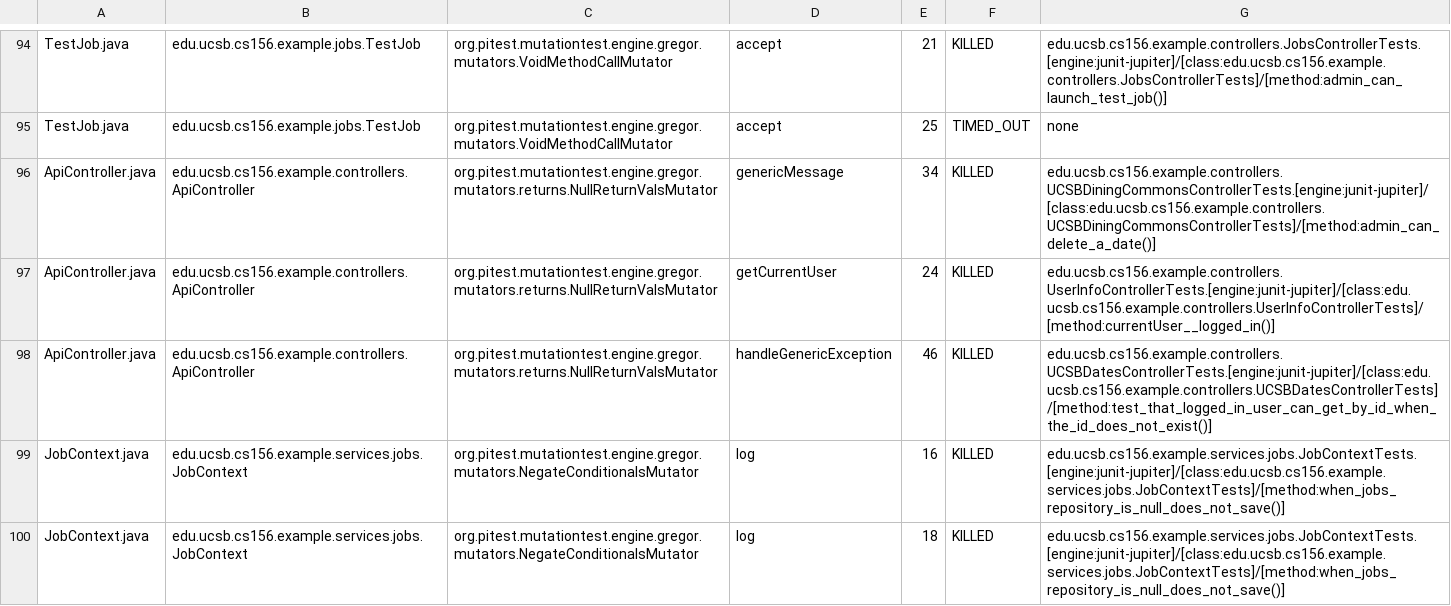
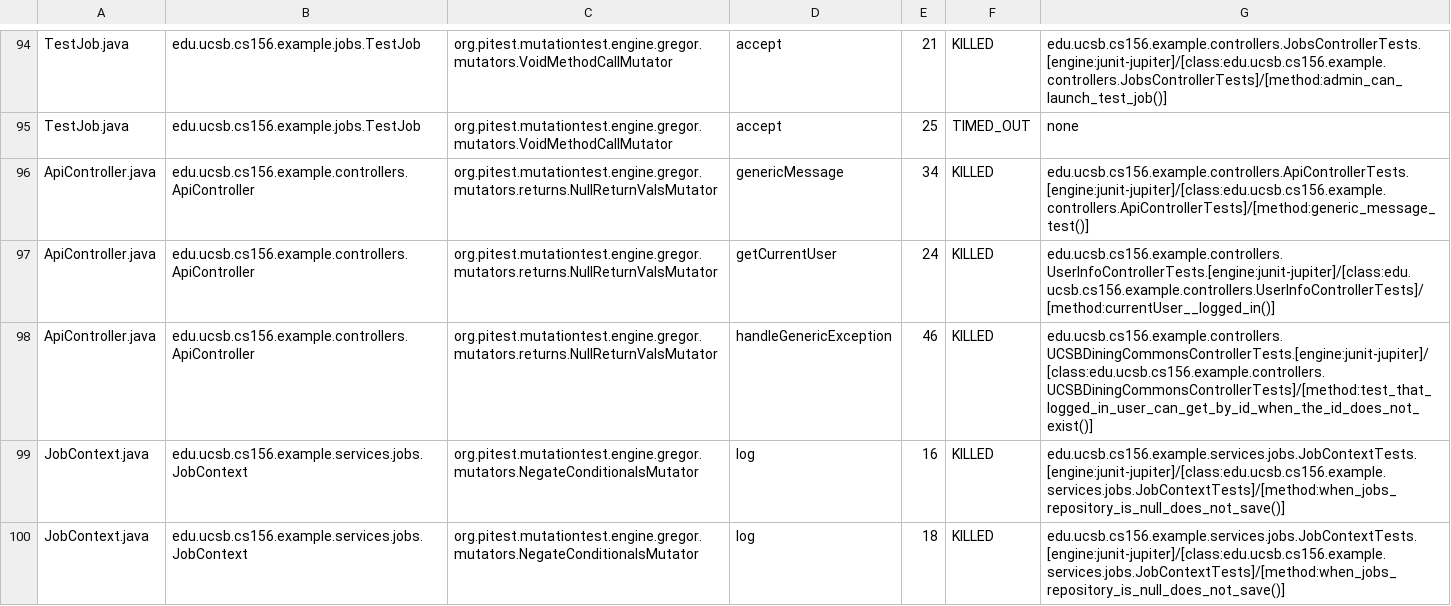
Before and after one commit to ucsb-cs156-f25/team02-f25-05, a CSV file: prs/87/pitest/mutations.csv, drawn as a sheet; only a part is shown, gaps mark what is left out.

Commit message:
Deploying to gh-pages from @ ucsb-cs156-f25/team02-f25-05@8de875b8a555766ad8d99a976f57d51c99f3cfcd 🚀

```diff
--- a/prs/87/pitest/mutations.csv
+++ b/prs/87/pitest/mutations.csv
@@ -95,5 +95,5 @@ TestJob.java,edu.ucsb.cs156.example.jobs.TestJob,org.pitest.mutationtest.engine.
 TestJob.java,edu.ucsb.cs156.example.jobs.TestJob,org.pitest.mutationtest.engine.gregor.mutators.VoidMethodCallMutator,accept,25,TIMED_OUT,none
-ApiController.java,edu.ucsb.cs156.example.controllers.ApiController,org.pitest.mutationtest.engine.gregor.mutators.returns.NullReturnValsMutator,genericMessage,34,KILLED,edu.ucsb.cs156.example.controllers.UCSBDiningCommonsControllerTests.[engine:junit-jupiter]/[class:edu.ucsb.cs156.example.controllers.UCSBDiningCommonsControllerTests]/[method:admin_can_delete_a_date()]
+ApiController.java,edu.ucsb.cs156.example.controllers.ApiController,org.pitest.mutationtest.engine.gregor.mutators.returns.NullReturnValsMutator,genericMessage,34,KILLED,edu.ucsb.cs156.example.controllers.ApiControllerTests.[engine:junit-jupiter]/[class:edu.ucsb.cs156.example.controllers.ApiControllerTests]/[method:generic_message_test()]
 ApiController.java,edu.ucsb.cs156.example.controllers.ApiController,org.pitest.mutationtest.engine.gregor.mutators.returns.NullReturnValsMutator,getCurrentUser,24,KILLED,edu.ucsb.cs156.example.controllers.UserInfoControllerTests.[engine:junit-jupiter]/[class:edu.ucsb.cs156.example.controllers.UserInfoControllerTests]/[method:currentUser__logged_in()]
-ApiController.java,edu.ucsb.cs156.example.controllers.ApiController,org.pitest.mutationtest.engine.gregor.mutators.returns.NullReturnValsMutator,handleGenericException,46,KILLED,edu.ucsb.cs156.example.controllers.UCSBDatesControllerTests.[engine:junit-jupiter]/[class:edu.ucsb.cs156.example.controllers.UCSBDatesControllerTests]/[method:test_that_logged_in_user_can_get_by_id_when_the_id_does_not_exist()]
+ApiController.java,edu.ucsb.cs156.example.controllers.ApiController,org.pitest.mutationtest.engine.gregor.mutators.returns.NullReturnValsMutator,handleGenericException,46,KILLED,edu.ucsb.cs156.example.controllers.UCSBDiningCommonsControllerTests.[engine:junit-jupiter]/[class:edu.ucsb.cs156.example.controllers.UCSBDiningCommonsControllerTests]/[method:test_that_logged_in_user_can_get_by_id_when_the_id_does_not_exist()]
 JobContext.java,edu.ucsb.cs156.example.services.jobs.JobContext,org.pitest.mutationtest.engine.gregor.mutators.NegateConditionalsMutator,log,16,KILLED,edu.ucsb.cs156.example.services.jobs.JobContextTests.[engine:junit-jupiter]/[class:edu.ucsb.cs156.example.services.jobs.JobContextTests]/[method:when_jobs_repository_is_null_does_not_save()]
```
Also changed, not shown: 16 other files.
